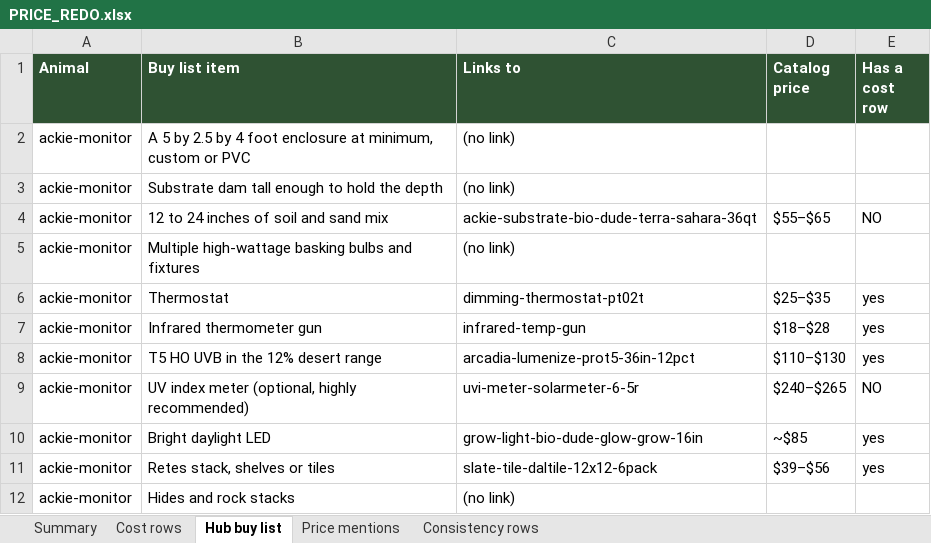
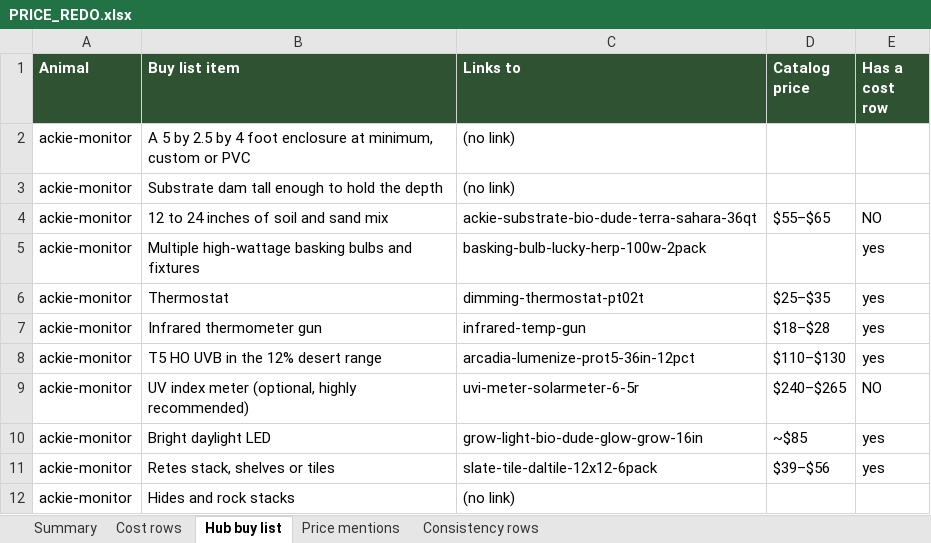
Before and after one commit to mrd1030/beastlyfactss, an Excel workbook: PRICE_REDO.xlsx, sheet Hub buy list, drawn as a sheet; only a part is shown; values as stored, in another font and other column widths than the file's, no borders; the diff names each change by its address in the sheet, - before the commit and + after, or states it on an @@ line.

```diff
--- a/PRICE_REDO.xlsx (sheet Hub buy list)
+++ b/PRICE_REDO.xlsx (sheet Hub buy list)
-C5 (Links to): (no link)
+C5 (Links to): basking-bulb-lucky-herp-100w-2pack
-E5 (Has a cost row): (empty)
+E5 (Has a cost row): yes
```
Also changed, not shown: sheet Cost rows, sheet Summary, 3 other files.
